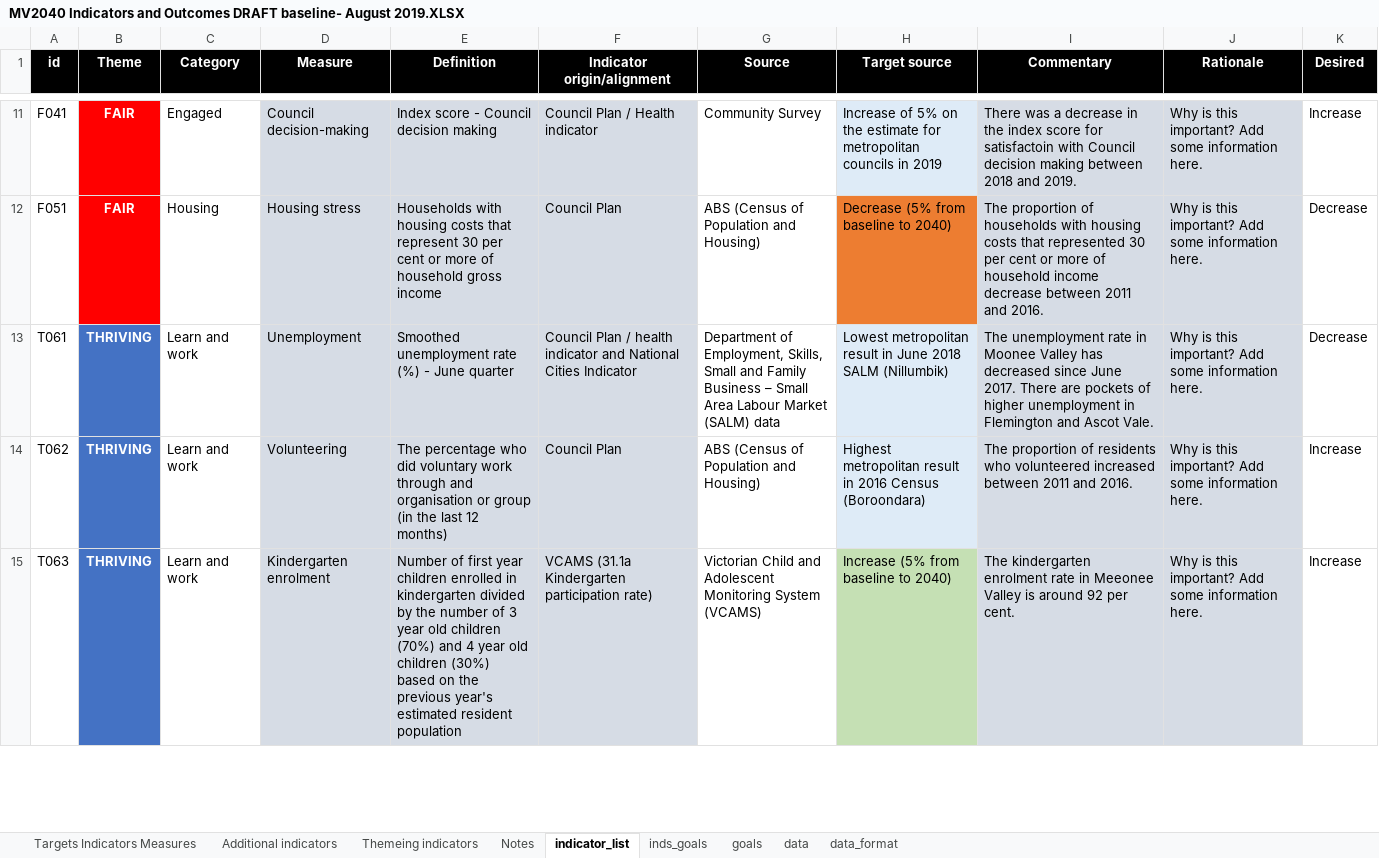
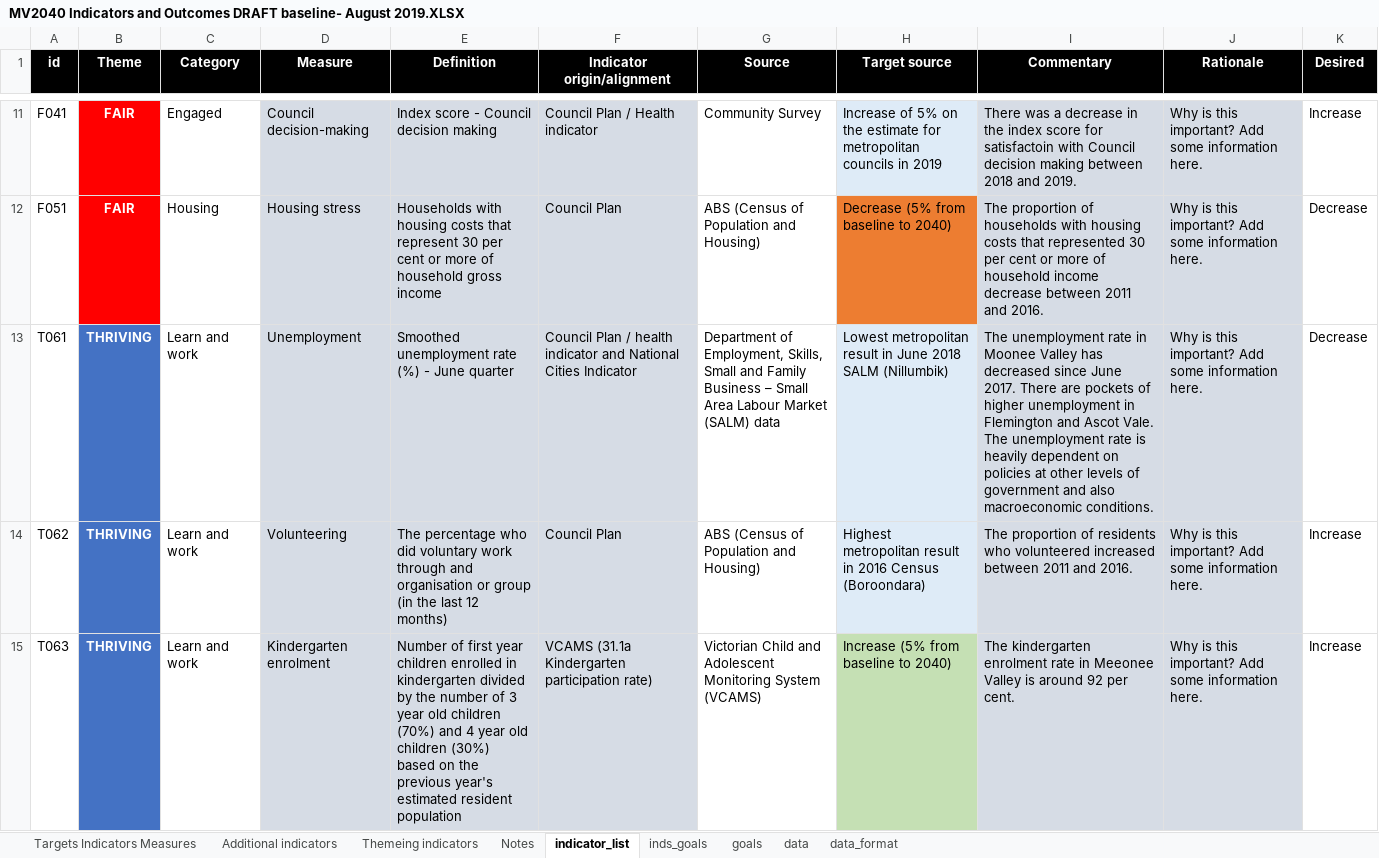
Before and after one commit to williamlai2/mv2040_outcomes_framework, an Excel workbook: MV2040 Indicators and Outcomes DRAFT baseline- August 2019.XLSX, sheet indicator_list, drawn as a sheet; only a part is shown, gaps mark what is left out; values as stored, in another font and other column widths than the file's, no borders; conditional formats not drawn; the diff covers the shown part only; the diff names each change by its address in the sheet, - before the commit and + after, or states it on an @@ line.

```diff
--- a/MV2040 Indicators and Outcomes DRAFT baseline- August 2019.XLSX (sheet indicator_list)
+++ b/MV2040 Indicators and Outcomes DRAFT baseline- August 2019.XLSX (sheet indicator_list)
-I13 (Commentary): …Ascot Vale.
+I13 (Commentary): …Ascot Vale. The unemployment rate is heavily dependent on policies at other levels of government and also macroeconomic conditions.
```
Also changed, not shown: 3 edited cells elsewhere in this sheet, sheet data, 1 other file.
